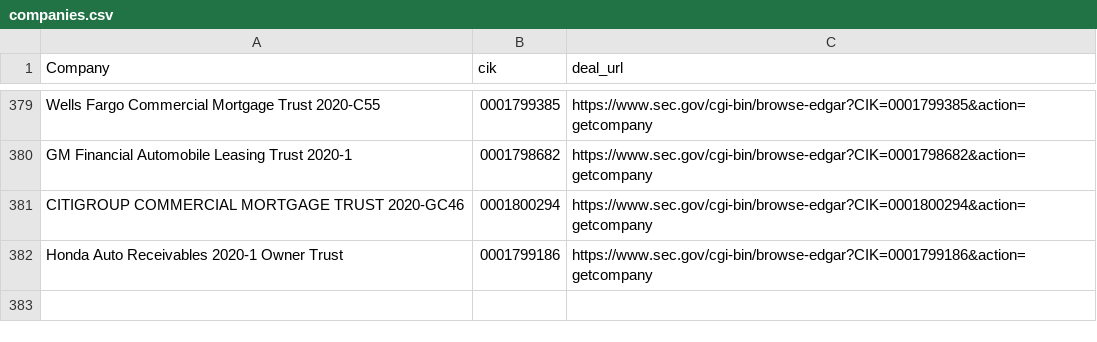
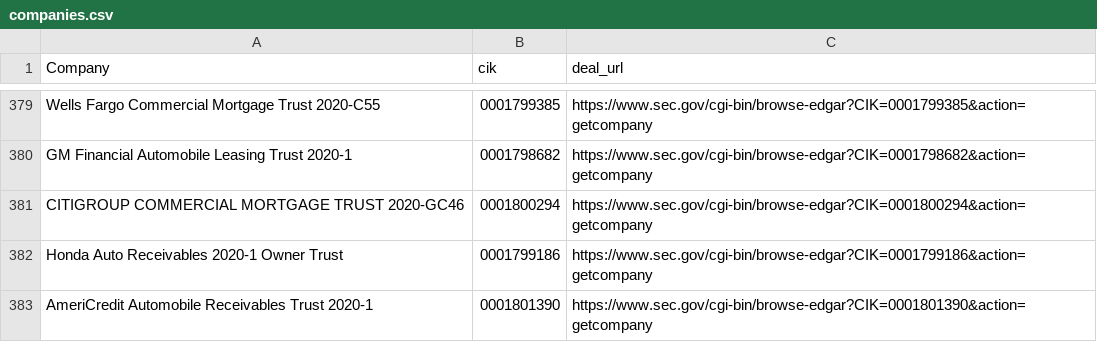
Before and after one commit to moman822/auto-abs, a CSV file: abs-ee/data/companies.csv, drawn as a sheet; only a part is shown, gaps mark what is left out; the diff names each change by its address in the sheet, - before the commit and + after, or states it on an @@ line.

Commit message:
updating companies and log

```diff
--- a/abs-ee/data/companies.csv
+++ b/abs-ee/data/companies.csv
+row 383: AmeriCredit Automobile Receivables Trust 2020-1 | 0001801390 | https://www.sec.gov/cgi-bin/browse-edgar?CIK=0001801390&action=getcompany
```
Also changed, not shown: abs-ee/data/log.csv, 1 other file.
